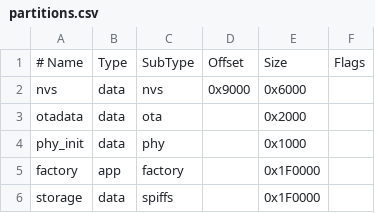
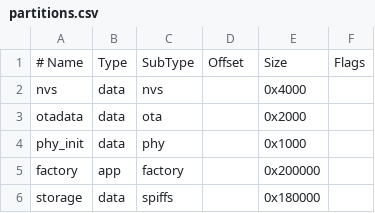
Before and after one commit to mdb502/ESP-IDF, a CSV file: 01_NEC_RMT/partitions.csv, drawn as a sheet.

```diff
--- a/01_NEC_RMT/partitions.csv
+++ b/01_NEC_RMT/partitions.csv
@@ -1,6 +1,6 @@
 # Name,   Type, SubType, Offset,  Size, Flags
-nvs,      data, nvs,     0x9000,  0x6000,
+nvs,      data, nvs,     ,        0x4000,
 otadata,  data, ota,     ,        0x2000,
 phy_init, data, phy,     ,        0x1000,
-factory,  app,  factory, ,        0x1F0000,
-storage,  data, spiffs,  ,        0x1F0000,
+factory,  app,  factory, ,        0x200000,
+storage,  data, spiffs,  ,        0x180000,
```
Also changed, not shown: 12 other files.
